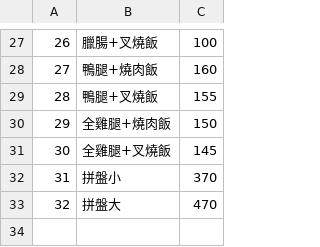
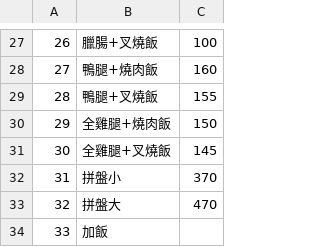
Before and after one commit to Howie1201/nca_line_bot, a CSV file: data/restaurant/佳臻.csv, drawn as a sheet; only a part is shown, gaps mark what is left out.

Commit message:
增加加飯選項
測試

```diff
--- a/data/restaurant/佳臻.csv
+++ b/data/restaurant/佳臻.csv
@@ -33 +33,2 @@
 32,拼盤大,470
+33,加飯,
```
